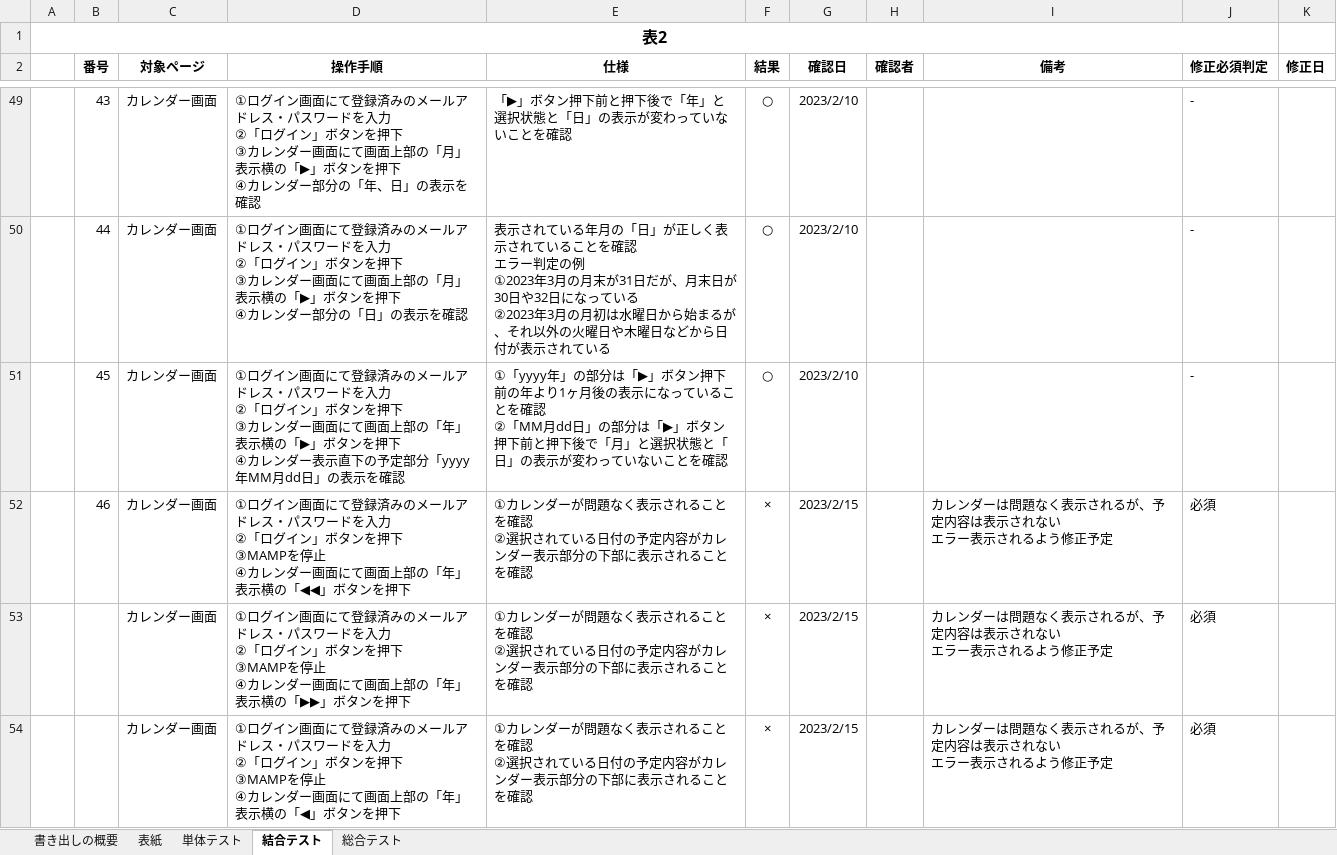
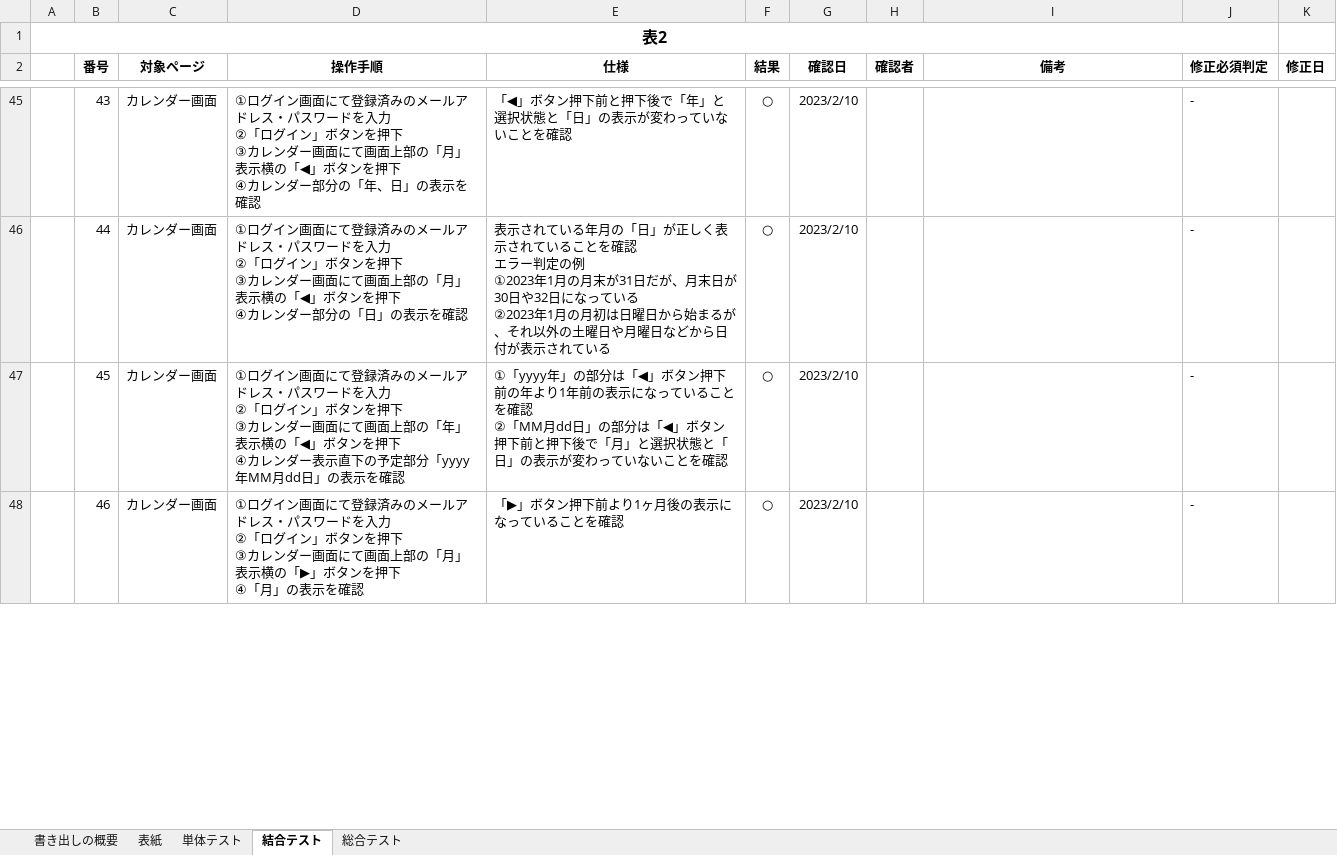
Before and after one commit to yamazakirr/portfolio, an Excel workbook: documents/テスト項目書.xlsx, sheet 結合テスト, drawn as a sheet; only a part is shown, gaps mark what is left out; values as stored, in another font and other column widths than the file's, no borders; removed rows and columns are numbered as before the commit, all else as after; ↵ is a line break in a cell; the diff covers the shown part only; the diff names each change by its address in the sheet, - before the commit and + after, or states it on an @@ line.

```diff
--- a/documents/テスト項目書.xlsx (sheet 結合テスト)
+++ b/documents/テスト項目書.xlsx (sheet 結合テスト)
-D45 (操作手順): …示横の「▶」ボタン…
+D45 (操作手順): …示横の「◀」ボタン…
-E45 (仕様): 「▶」ボタン押下前と押下後で「年」と選択状態と「日」の表示が変わっていないことを確認
+E45 (仕様): 「◀」ボタン押下前と押下後で「年」と選択状態と「日」の表示が変わっていないことを確認
-D46 (操作手順): …示横の「▶」ボタン…
+D46 (操作手順): …示横の「◀」ボタン…
-E46 (仕様): …例 ↵ ①2023年3月の月末が31日だが、月末日が30日や32日になっている ↵ ②2023年3月の月初は水曜日から始まるが、それ以外の火曜日や木曜日など…
+E46 (仕様): …例 ↵ ①2023年1月の月末が31日だが、月末日が30日や32日になっている ↵ ②2023年1月の月初は日曜日から始まるが、それ以外の土曜日や月曜日など…
-D47 (操作手順): …示横の「▶」ボタン…
+D47 (操作手順): …示横の「◀」ボタン…
-E47 (仕様): …部分は「▶」ボタン押下前の年より1ヶ月後の表示になっていることを確認 ↵ ②「MM月dd日」の部分は「▶」ボタン…
+E47 (仕様): …部分は「◀」ボタン押下前の年より1年前の表示になっていることを確認 ↵ ②「MM月dd日」の部分は「◀」ボタン…
-D48 (操作手順): …を押下 ↵ ③MAMPを停止 ↵ ④カレンダー画面にて画面上部の「年」表示横の「◀◀」ボタンを押下
+D48 (操作手順): …を押下 ↵ ③カレンダー画面にて画面上部の「月」表示横の「▶」ボタンを押下 ↵ ④「月」の表示を確認
-E48 (仕様): ①カレンダーが問題なく表示されることを確認 ↵ ②選択されている日付の予定内容がカレンダー表示部分の下部に表示されることを確認
+E48 (仕様): 「▶」ボタン押下前より1ヶ月後の表示になっていることを確認
-F48 (結果): ×
+F48 (結果): ○
-G48 (確認日): 2023/2/15
+G48 (確認日): 2023/2/10
-I48 (備考): カレンダーは問題なく表示されるが、予定内容は表示されない ↵ エラー表示されるよう修正予定
+I48 (備考): (empty)
-J48 (修正必須判定): 必須
+J48 (修正必須判定): -
-row 53:  |  | カレンダー画面 | ①ログイン画面にて登録済みのメールアドレス・パスワードを入力 ↵ ②「ログイン」ボタンを押下 ↵ ③MAMPを停止 ↵ ④カレンダー画面にて画面上部の「年」表示横の「▶▶」ボタンを押下 | ①カレンダーが問題なく表示されることを確認 ↵ ②選択されている日付の予定内容がカレンダー表示部分の下部に表示されることを確認 | × | 2023/2/15 |  | カレンダーは問題なく表示されるが、予定内容は表示されない ↵ エラー表示されるよう修正予定 | 必須
-row 54:  |  | カレンダー画面 | ①ログイン画面にて登録済みのメールアドレス・パスワードを入力 ↵ ②「ログイン」ボタンを押下 ↵ ③MAMPを停止 ↵ ④カレンダー画面にて画面上部の「年」表示横の「◀」ボタンを押下 | ①カレンダーが問題なく表示されることを確認 ↵ ②選択されている日付の予定内容がカレンダー表示部分の下部に表示されることを確認 | × | 2023/2/15 |  | カレンダーは問題なく表示されるが、予定内容は表示されない ↵ エラー表示されるよう修正予定 | 必須
```
Also changed, not shown: 14 added rows, 12 removed rows and 415 edited cells elsewhere in this sheet, sheet 総合テスト, documents/作業計画表.xlsx, 1 other file.
